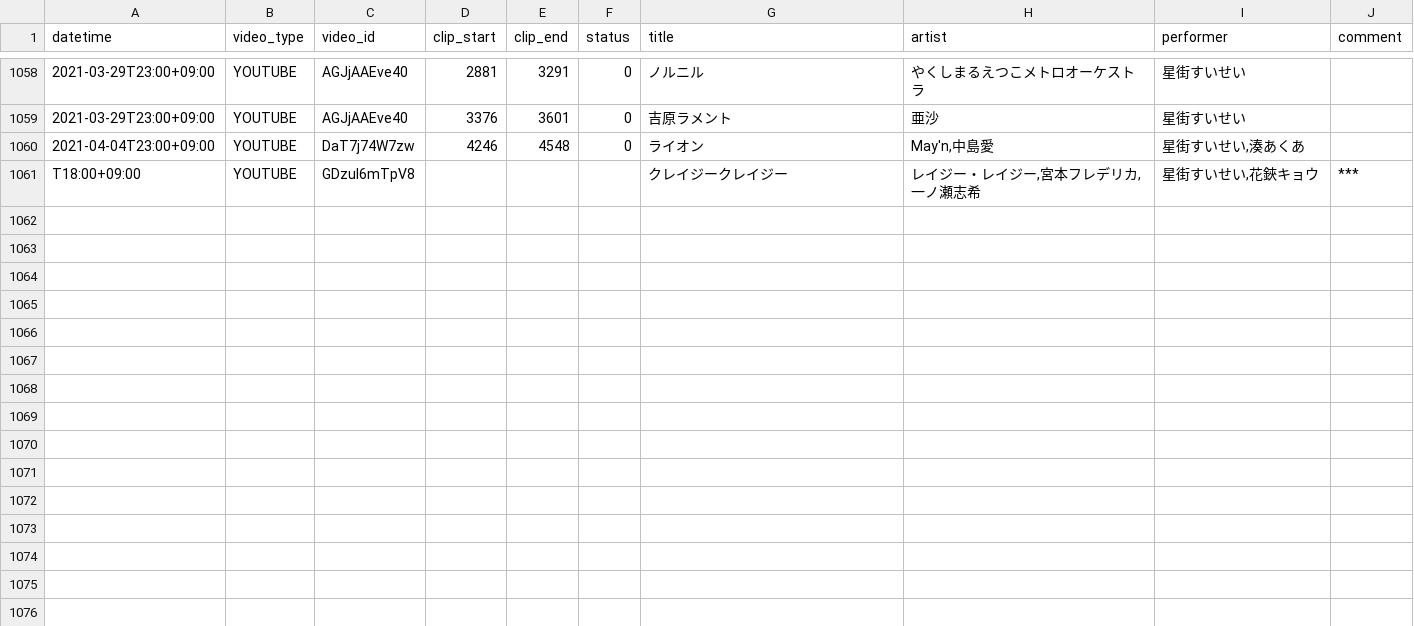
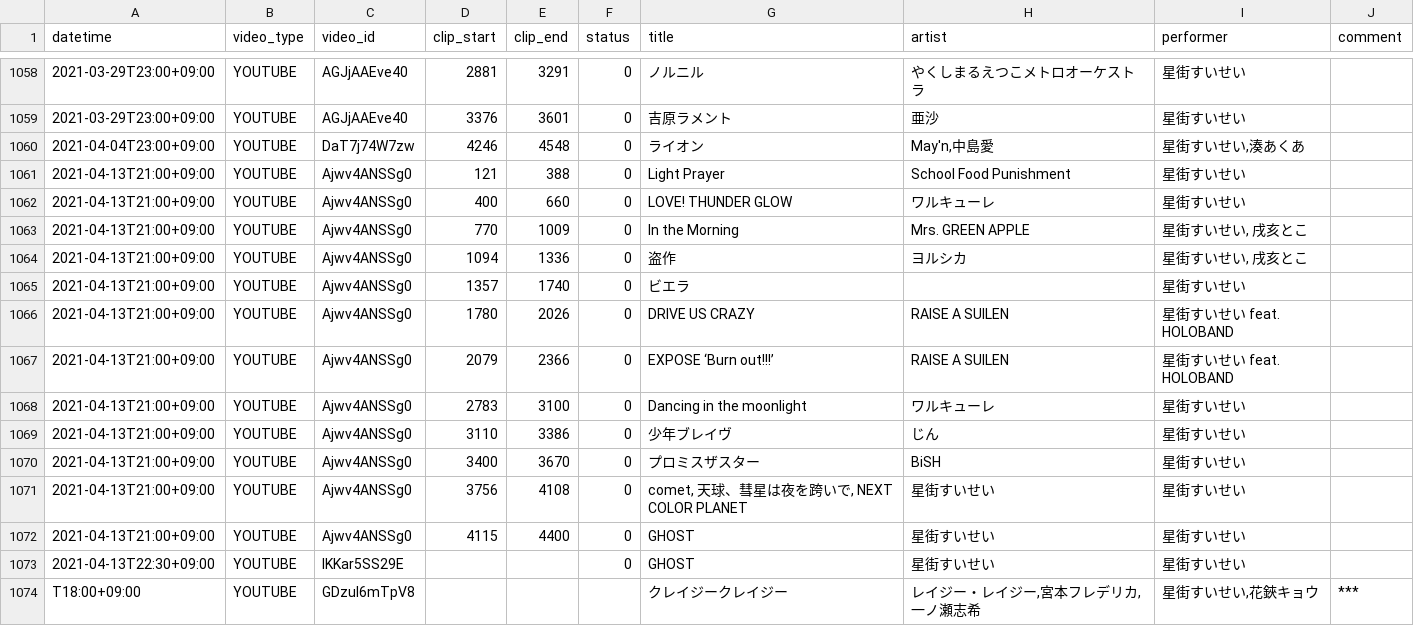
Before and after one commit to suisei-cn/suisei-music, a CSV file: suisei-music.csv, drawn as a sheet; only a part is shown, gaps mark what is left out.

Commit message:
Update 2021-04-13

```diff
--- a/suisei-music.csv
+++ b/suisei-music.csv
@@ -1060,2 +1060,15 @@ datetime,video_type,video_id,clip_start,clip_end,status,title,artist,performer,c
 2021-04-04T23:00+09:00,YOUTUBE,DaT7j74W7zw,4246,4548,0,ライオン,"May'n,中島愛","星街すいせい,湊あくあ",
+2021-04-13T21:00+09:00,YOUTUBE,Ajwv4ANSSg0,121,388,0,Light Prayer,School Food Punishment,星街すいせい,
+2021-04-13T21:00+09:00,YOUTUBE,Ajwv4ANSSg0,400,660,0,LOVE! THUNDER GLOW,ワルキューレ,星街すいせい,
+2021-04-13T21:00+09:00,YOUTUBE,Ajwv4ANSSg0,770,1009,0,In the Morning,Mrs. GREEN APPLE,"星街すいせい, 戌亥とこ",
+2021-04-13T21:00+09:00,YOUTUBE,Ajwv4ANSSg0,1094,1336,0,盗作,ヨルシカ,"星街すいせい, 戌亥とこ",
+2021-04-13T21:00+09:00,YOUTUBE,Ajwv4ANSSg0,1357,1740,0,ビエラ,,星街すいせい,
+2021-04-13T21:00+09:00,YOUTUBE,Ajwv4ANSSg0,1780,2026,0,DRIVE US CRAZY,RAISE A SUILEN,星街すいせい feat. HOLOBAND,
+2021-04-13T21:00+09:00,YOUTUBE,Ajwv4ANSSg0,2079,2366,0,EXPOSE ‘Burn out!!!’,RAISE A SUILEN,星街すいせい feat. HOLOBAND,
+2021-04-13T21:00+09:00,YOUTUBE,Ajwv4ANSSg0,2783,3100,0,Dancing in the moonlight,ワルキューレ,星街すいせい,
+2021-04-13T21:00+09:00,YOUTUBE,Ajwv4ANSSg0,3110,3386,0,少年ブレイヴ,じん,星街すいせい,
+2021-04-13T21:00+09:00,YOUTUBE,Ajwv4ANSSg0,3400,3670,0,プロミスザスター,BiSH,星街すいせい,
+2021-04-13T21:00+09:00,YOUTUBE,Ajwv4ANSSg0,3756,4108,0,"comet, 天球、彗星は夜を跨いで, NEXT COLOR PLANET",星街すいせい,星街すいせい,
+2021-04-13T21:00+09:00,YOUTUBE,Ajwv4ANSSg0,4115,4400,0,GHOST,星街すいせい,星街すいせい,
+2021-04-13T22:30+09:00,YOUTUBE,IKKar5SS29E,,,0,GHOST,星街すいせい,星街すいせい,
 T18:00+09:00,YOUTUBE,GDzul6mTpV8,,,,クレイジークレイジー,"レイジー・レイジー,宮本フレデリカ,一ノ瀬志希","星街すいせい,花鋏キョウ",***
```
